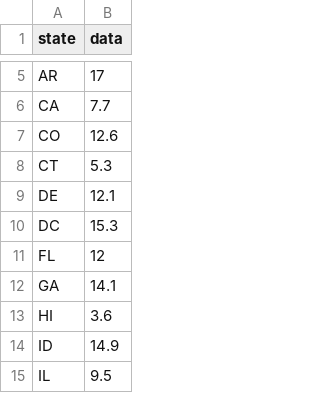
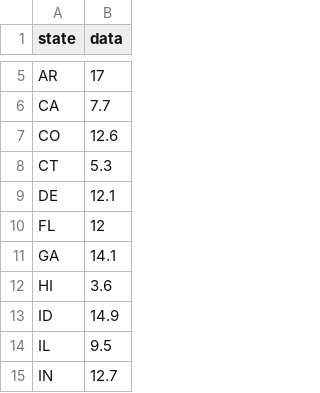
Before and after one commit to danielwchen/ending-mass-shooting, a CSV file: data/gundeathspercapita.csv, drawn as a sheet; only a part is shown, gaps mark what is left out; the shorter side is filled out with more unchanged rows.

```diff
--- a/data/gundeathspercapita.csv
+++ b/data/gundeathspercapita.csv
@@ -9,3 +9,2 @@ CT,5.3
 DE,12.1
-DC,15.3
 FL,12
```
Also changed, not shown: data/gunspercapita.csv, 1 other file.
